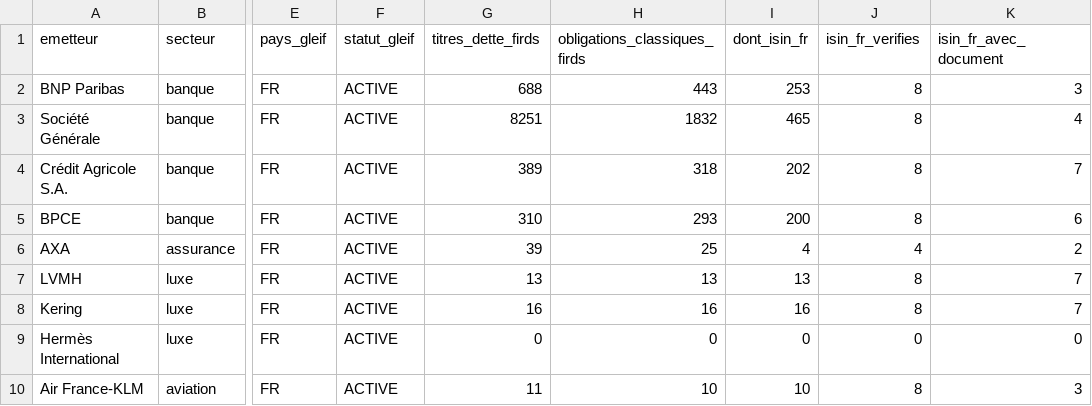
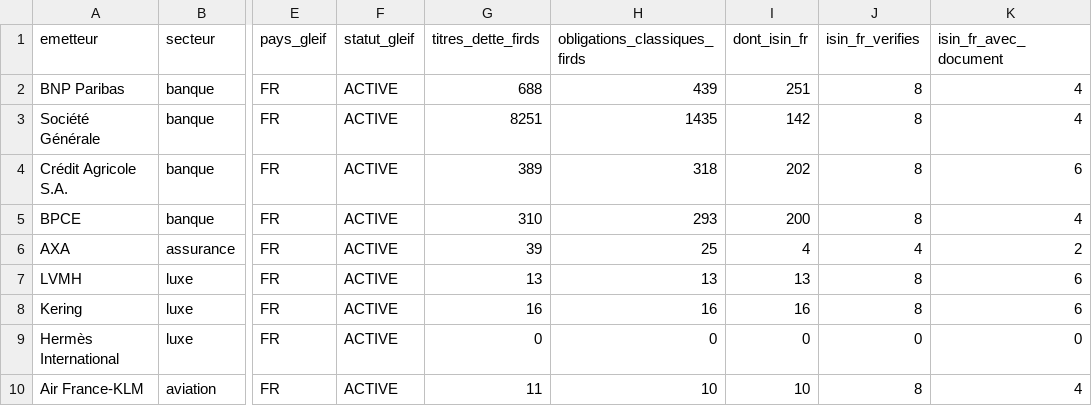
Before and after one commit to mangnathan/bond-terms, a CSV file: docs/v0.0-cadrage/data/couverture-emetteurs.csv, drawn as a sheet; only a part is shown, gaps mark what is left out; the diff names each change by its address in the sheet, - before the commit and + after, or states it on an @@ line.

```diff
--- a/docs/v0.0-cadrage/data/couverture-emetteurs.csv
+++ b/docs/v0.0-cadrage/data/couverture-emetteurs.csv
-H2 (obligations_classiques_firds): 443
+H2 (obligations_classiques_firds): 439
-I2 (dont_isin_fr): 253
+I2 (dont_isin_fr): 251
-K2 (isin_fr_avec_document): 3
+K2 (isin_fr_avec_document): 4
-H3 (obligations_classiques_firds): 1832
+H3 (obligations_classiques_firds): 1435
-I3 (dont_isin_fr): 465
+I3 (dont_isin_fr): 142
-K4 (isin_fr_avec_document): 7
+K4 (isin_fr_avec_document): 6
-K5 (isin_fr_avec_document): 6
+K5 (isin_fr_avec_document): 4
-K7:K8 (isin_fr_avec_document): 7
+K7:K8 (isin_fr_avec_document): 6
-K10 (isin_fr_avec_document): 3
+K10 (isin_fr_avec_document): 4
```
Also changed, not shown: docs/v0.0-cadrage/data/correspondance-registre-firds.csv, 1 other file.
